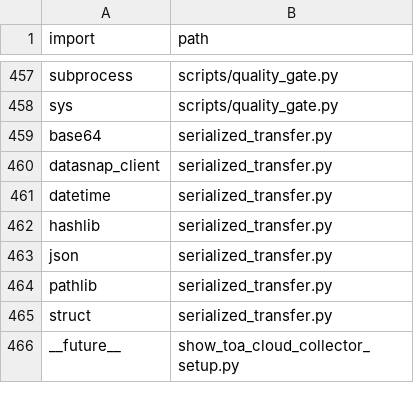
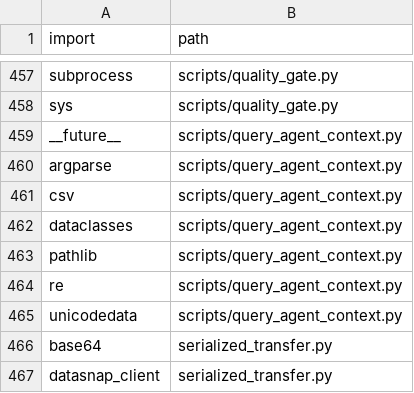
Before and after one commit to clarotechnet/dominium, a TSV file: .dominium/dependency-index.tsv, drawn as a sheet; only a part is shown, gaps mark what is left out; the shorter side is filled out with more unchanged rows.

```diff
--- a/.dominium/dependency-index.tsv
+++ b/.dominium/dependency-index.tsv
@@ -458,2 +458,9 @@ subprocess	scripts/quality_gate.py
 sys	scripts/quality_gate.py
+__future__	scripts/query_agent_context.py
+argparse	scripts/query_agent_context.py
+csv	scripts/query_agent_context.py
+dataclasses	scripts/query_agent_context.py
+pathlib	scripts/query_agent_context.py
+re	scripts/query_agent_context.py
+unicodedata	scripts/query_agent_context.py
 base64	serialized_transfer.py
```
Also changed, not shown: .dominium/file-index.tsv, .dominium/symbol-index.tsv, 7 other files.
